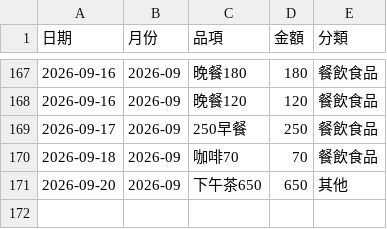
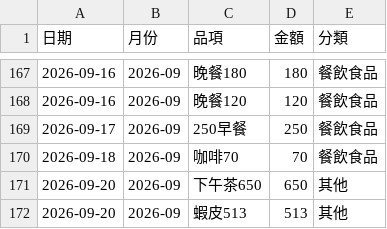
Before and after one commit to Mandy3480/mandy-money-app-v2, a CSV file: mandy_ledger.csv, drawn as a sheet; only a part is shown, gaps mark what is left out; the diff names each change by its address in the sheet, - before the commit and + after, or states it on an @@ line.

```diff
--- a/mandy_ledger.csv
+++ b/mandy_ledger.csv
+row 172: 2026-09-20 | 2026-09 | 蝦皮513 | 513 | 其他
```
